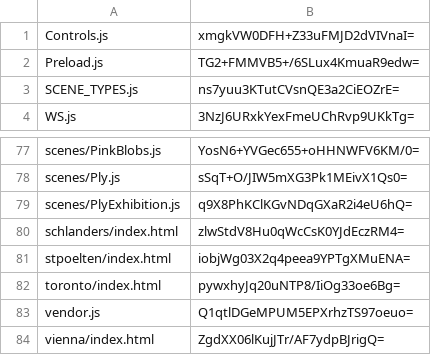
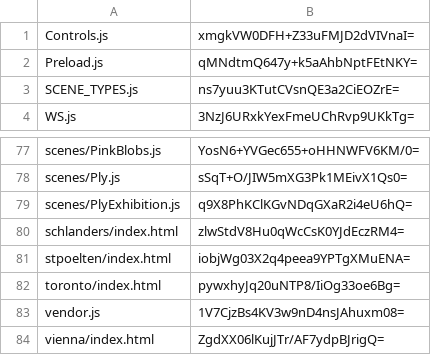
Before and after one commit to artificialmuseum/artificialmuseum.com, a CSV file: docs/etags.csv, drawn as a sheet; only a part is shown, gaps mark what is left out.

```diff
--- a/docs/etags.csv
+++ b/docs/etags.csv
@@ -1,3 +1,3 @@
 Controls.js,xmgkVW0DFH+Z33uFMJD2dVIVnaI=
-Preload.js,TG2+FMMVB5+/6SLux4KmuaR9edw=
+Preload.js,qMNdtmQ647y+k5aAhbNptFEtNKY=
 SCENE_TYPES.js,ns7yuu3KTutCVsnQE3a2CiEOZrE=
@@ -82,3 +82,3 @@ stpoelten/index.html,iobjWg03X2q4peea9YPTgXMuENA=
 toronto/index.html,pywxhyJq20uNTP8/IiOg33oe6Bg=
-vendor.js,Q1qtlDGeMPUM5EPXrhzTS97oeuo=
+vendor.js,1V7CjzBs4KV3w9nD4nsJAhuxm08=
 vienna/index.html,ZgdXX06lKujJTr/AF7ydpBJrigQ=
```
Also changed, not shown: 4 other files.
